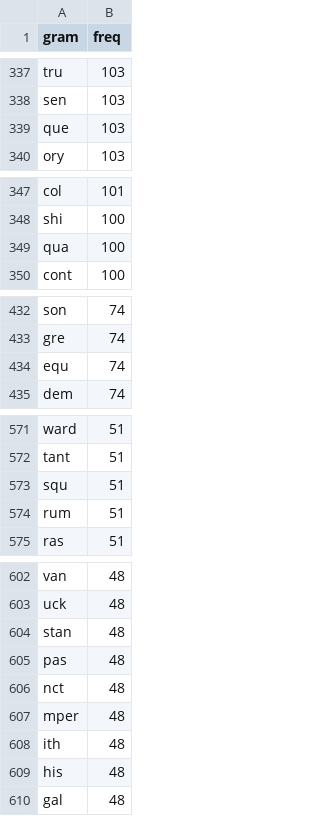
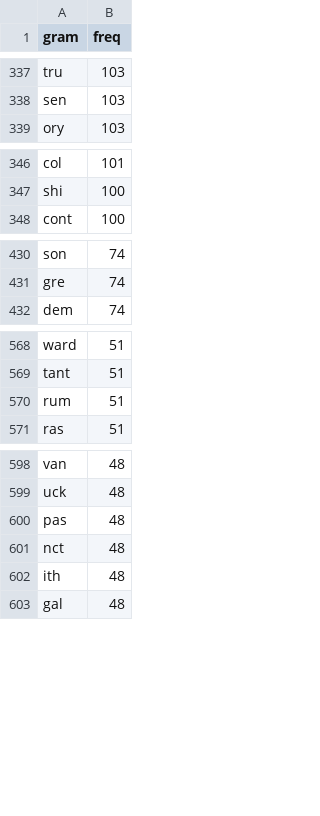
Before and after one commit to jefforthoberjr/wordtetris, a CSV file: src/models/gram_corpus/jpo_allGramsGreaterThan47InFreq_cleaned.csv, drawn as a sheet; only a part is shown, gaps mark what is left out; the diff covers the shown part only.

```diff
--- a/src/models/gram_corpus/jpo_allGramsGreaterThan47InFreq_cleaned.csv
+++ b/src/models/gram_corpus/jpo_allGramsGreaterThan47InFreq_cleaned.csv
@@ -338,3 +338,2 @@ tru,103
 sen,103
-que,103
 ory,103
@@ -348,3 +347,2 @@ col,101
 shi,100
-qua,100
 cont,100
@@ -433,3 +431,2 @@ son,74
 gre,74
-equ,74
 dem,74
@@ -572,3 +569,2 @@ ward,51
 tant,51
-squ,51
 rum,51
@@ -603,8 +599,5 @@ van,48
 uck,48
-stan,48
 pas,48
 nct,48
-mper,48
 ith,48
-his,48
 gal,48
```
Also changed, not shown: 1 removed row elsewhere in this file, 9 other files.
